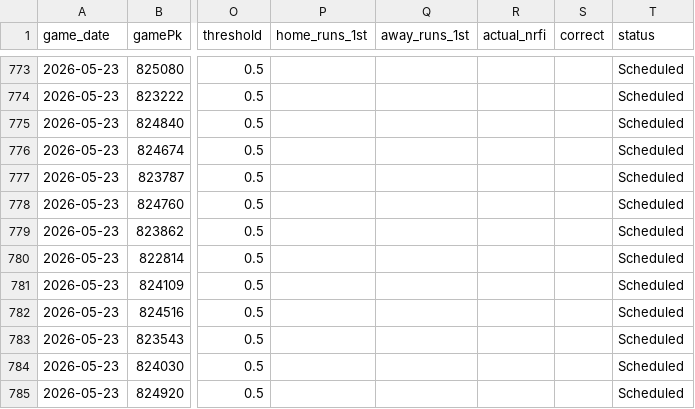
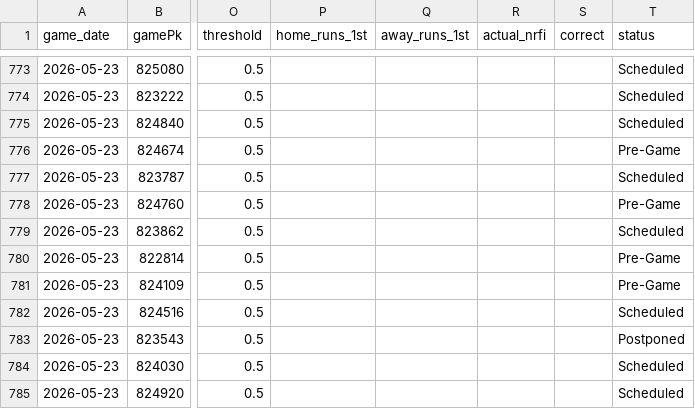
Before and after one commit to tyler-janak/TheBullpenBet, a CSV file: 2026_nrfi_accuracy.csv, drawn as a sheet; only a part is shown, gaps mark what is left out; the diff names each change by its address in the sheet, - before the commit and + after, or states it on an @@ line.

```diff
--- a/2026_nrfi_accuracy.csv
+++ b/2026_nrfi_accuracy.csv
-T776 (status): Scheduled
+T776 (status): Pre-Game
-T778 (status): Scheduled
+T778 (status): Pre-Game
-T780:T781 (status): Scheduled
+T780:T781 (status): Pre-Game
-T783 (status): Scheduled
+T783 (status): Postponed
```
Also changed, not shown: 2026_picks_accuracy.csv, outputs/hitterspitchers_today.csv, 5 other files.
